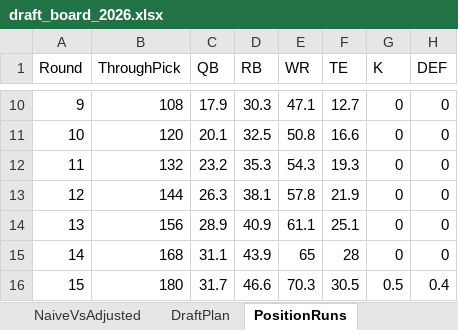
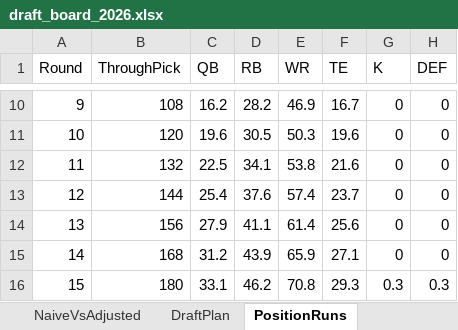
Before and after one commit to janus-tg/nfl_draft, an Excel workbook: output/draft_board_2026.xlsx, sheet PositionRuns, drawn as a sheet; only a part is shown, gaps mark what is left out; values as stored, in another font and other column widths than the file's, no borders; the diff covers the shown part only; the diff names each change by its address in the sheet, - before the commit and + after, or states it on an @@ line.

```diff
--- a/output/draft_board_2026.xlsx (sheet PositionRuns)
+++ b/output/draft_board_2026.xlsx (sheet PositionRuns)
-C10 (QB): 17.9
+C10 (QB): 16.2
-D10 (RB): 30.3
+D10 (RB): 28.2
-E10 (WR): 47.1
+E10 (WR): 46.9
-F10 (TE): 12.7
+F10 (TE): 16.7
-C11 (QB): 20.1
+C11 (QB): 19.6
-D11 (RB): 32.5
+D11 (RB): 30.5
-E11 (WR): 50.8
+E11 (WR): 50.3
-F11 (TE): 16.6
+F11 (TE): 19.6
-C12 (QB): 23.2
+C12 (QB): 22.5
-D12 (RB): 35.3
+D12 (RB): 34.1
-E12 (WR): 54.3
+E12 (WR): 53.8
-F12 (TE): 19.3
+F12 (TE): 21.6
-C13 (QB): 26.3
+C13 (QB): 25.4
-D13 (RB): 38.1
+D13 (RB): 37.6
-E13 (WR): 57.8
+E13 (WR): 57.4
-F13 (TE): 21.9
+F13 (TE): 23.7
-C14 (QB): 28.9
+C14 (QB): 27.9
-D14 (RB): 40.9
+D14 (RB): 41.1
-E14 (WR): 61.1
+E14 (WR): 61.4
-F14 (TE): 25.1
+F14 (TE): 25.6
-C15 (QB): 31.1
+C15 (QB): 31.2
-E15 (WR): 65
+E15 (WR): 65.9
-F15 (TE): 28
+F15 (TE): 27.1
-C16 (QB): 31.7
+C16 (QB): 33.1
-D16 (RB): 46.6
+D16 (RB): 46.2
-E16 (WR): 70.3
+E16 (WR): 70.8
-F16 (TE): 30.5
+F16 (TE): 29.3
-G16 (K): 0.5
+G16 (K): 0.3
-H16 (DEF): 0.4
+H16 (DEF): 0.3
```
Also changed, not shown: 31 edited cells elsewhere in this sheet, sheet Overall, sheet DraftPlan, sheet WR, sheet RB, sheet TE, sheet InjuryRisk, 7 more sheets, 3 other files.
